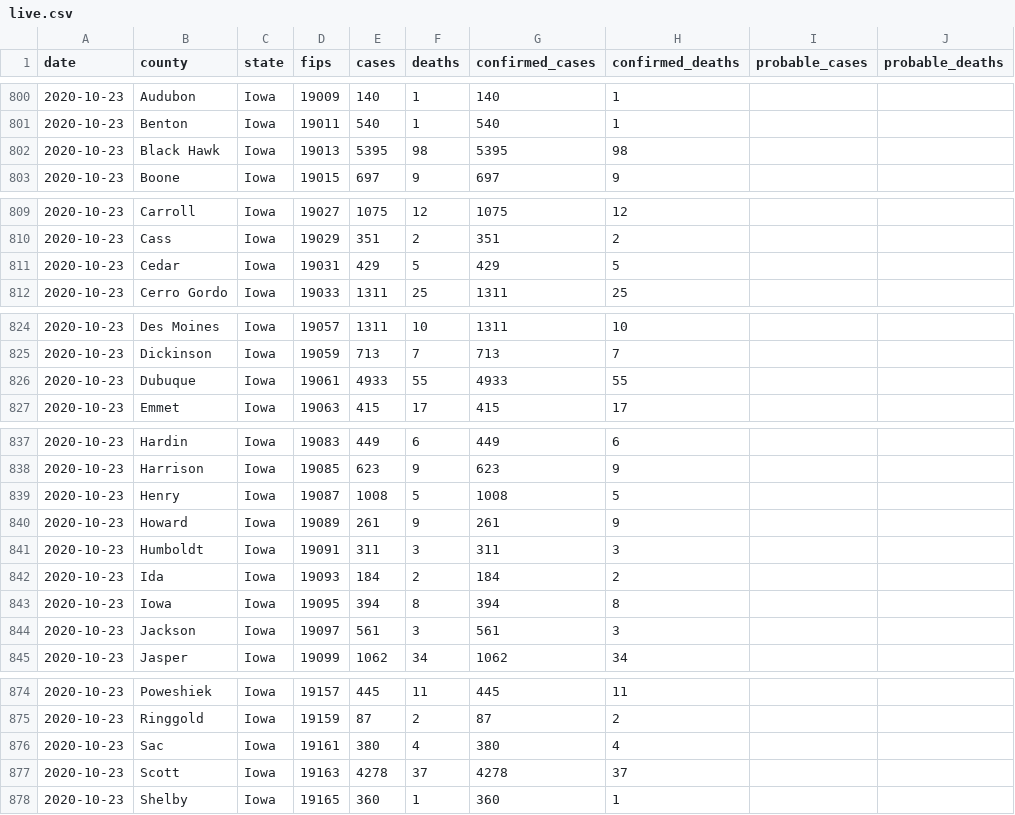
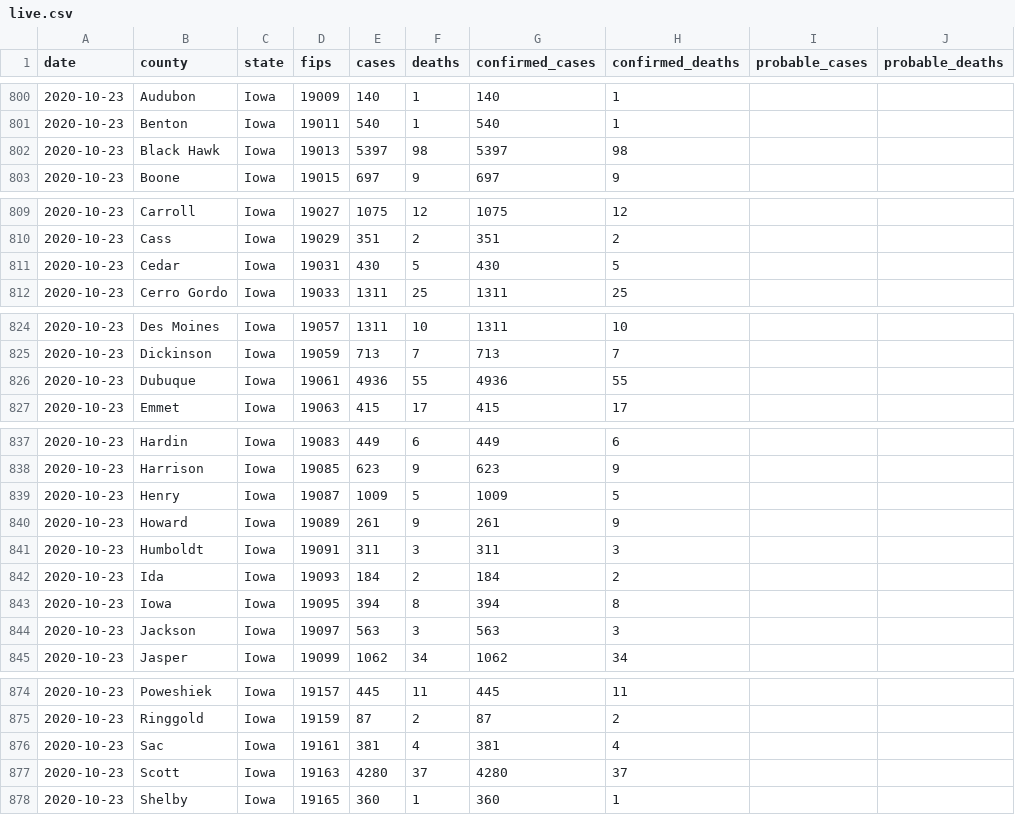
Before and after one commit to freedmand/covid19map.us, a CSV file: preprocessing/live.csv, drawn as a sheet; only a part is shown, gaps mark what is left out; the diff covers the shown part only.

Commit message:
Automatic data update (Oct 23, 2020 at 9:55 AM EDT)

```diff
--- a/preprocessing/live.csv
+++ b/preprocessing/live.csv
@@ -801,3 +801,3 @@ date,county,state,fips,cases,deaths,confirmed_cases,confirmed_deaths,probable_ca
 2020-10-23,Benton,Iowa,19011,540,1,540,1,,
-2020-10-23,Black Hawk,Iowa,19013,5395,98,5395,98,,
+2020-10-23,Black Hawk,Iowa,19013,5397,98,5397,98,,
 2020-10-23,Boone,Iowa,19015,697,9,697,9,,
@@ -810,3 +810,3 @@ date,county,state,fips,cases,deaths,confirmed_cases,confirmed_deaths,probable_ca
 2020-10-23,Cass,Iowa,19029,351,2,351,2,,
-2020-10-23,Cedar,Iowa,19031,429,5,429,5,,
+2020-10-23,Cedar,Iowa,19031,430,5,430,5,,
 2020-10-23,Cerro Gordo,Iowa,19033,1311,25,1311,25,,
@@ -825,3 +825,3 @@ date,county,state,fips,cases,deaths,confirmed_cases,confirmed_deaths,probable_ca
 2020-10-23,Dickinson,Iowa,19059,713,7,713,7,,
-2020-10-23,Dubuque,Iowa,19061,4933,55,4933,55,,
+2020-10-23,Dubuque,Iowa,19061,4936,55,4936,55,,
 2020-10-23,Emmet,Iowa,19063,415,17,415,17,,
@@ -838,3 +838,3 @@ date,county,state,fips,cases,deaths,confirmed_cases,confirmed_deaths,probable_ca
 2020-10-23,Harrison,Iowa,19085,623,9,623,9,,
-2020-10-23,Henry,Iowa,19087,1008,5,1008,5,,
+2020-10-23,Henry,Iowa,19087,1009,5,1009,5,,
 2020-10-23,Howard,Iowa,19089,261,9,261,9,,
@@ -843,3 +843,3 @@ date,county,state,fips,cases,deaths,confirmed_cases,confirmed_deaths,probable_ca
 2020-10-23,Iowa,Iowa,19095,394,8,394,8,,
-2020-10-23,Jackson,Iowa,19097,561,3,561,3,,
+2020-10-23,Jackson,Iowa,19097,563,3,563,3,,
 2020-10-23,Jasper,Iowa,19099,1062,34,1062,34,,
@@ -875,4 +875,4 @@ date,county,state,fips,cases,deaths,confirmed_cases,confirmed_deaths,probable_ca
 2020-10-23,Ringgold,Iowa,19159,87,2,87,2,,
-2020-10-23,Sac,Iowa,19161,380,4,380,4,,
-2020-10-23,Scott,Iowa,19163,4278,37,4278,37,,
+2020-10-23,Sac,Iowa,19161,381,4,381,4,,
+2020-10-23,Scott,Iowa,19163,4280,37,4280,37,,
 2020-10-23,Shelby,Iowa,19165,360,1,360,1,,
```
Also changed, not shown: 6 edited cells elsewhere in this file, 3 other files.
